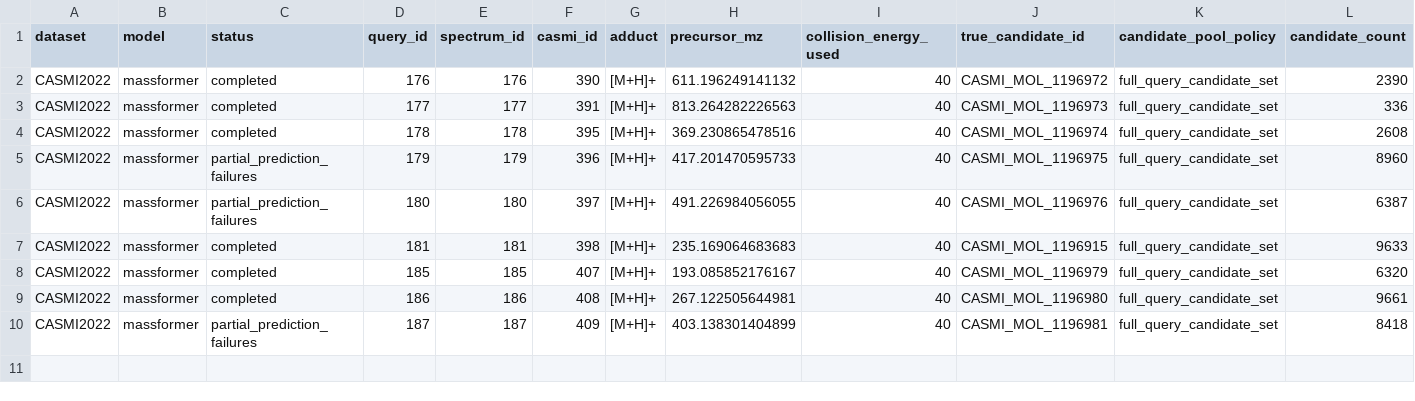
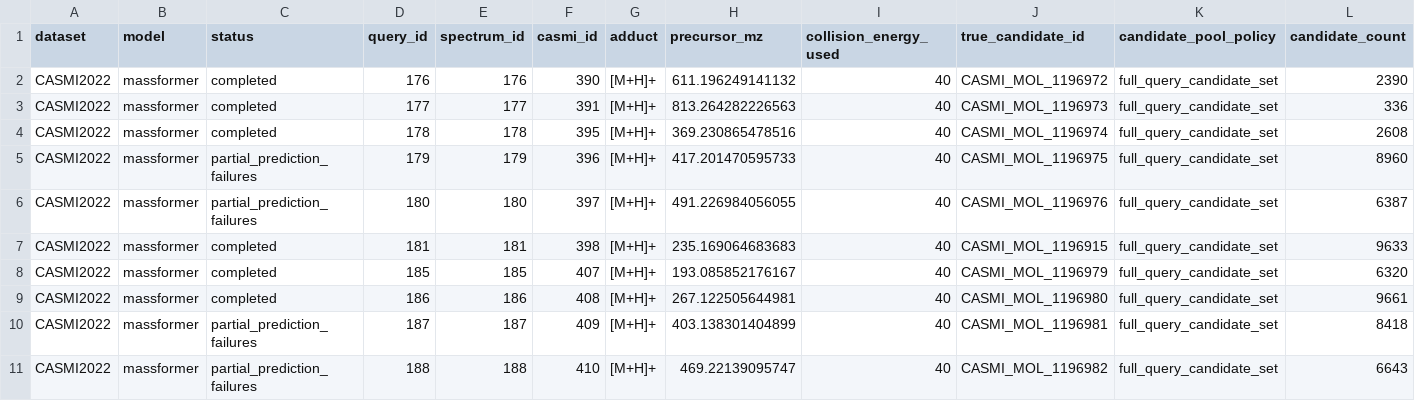
Before and after one commit to zhome1226/FragAnnotor, a CSV file: results/harmonized_sota_candidate_reruns_v1/massformer/shard_126_135/casmi2022_massformer_harmonized_query_results.csv, drawn as a sheet; only a part is shown; rows hold the shown columns only; the diff names each change by its address in the sheet, - before the commit and + after, or states it on an @@ line.

Commit message:
Snapshot MassFormer shard 126 135 completion

```diff
--- a/results/harmonized_sota_candidate_reruns_v1/massformer/shard_126_135/casmi2022_massformer_harmonized_query_results.csv
+++ b/results/harmonized_sota_candidate_reruns_v1/massformer/shard_126_135/casmi2022_massformer_harmonized_query_results.csv
+row 11: CASMI2022 | massformer | partial_prediction_failures | 188 | 188 | 410 | [M+H]+ | 469.22139095747 | 40 | CASMI_MOL_1196982 | full_query_candidate_set | 6643
```
Also changed, not shown: 6 other files.
